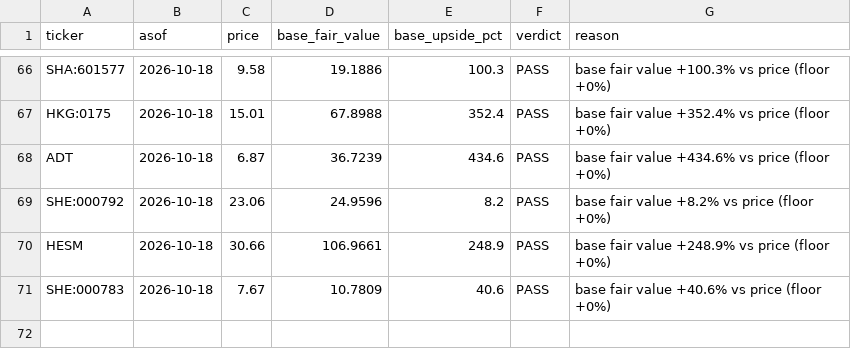
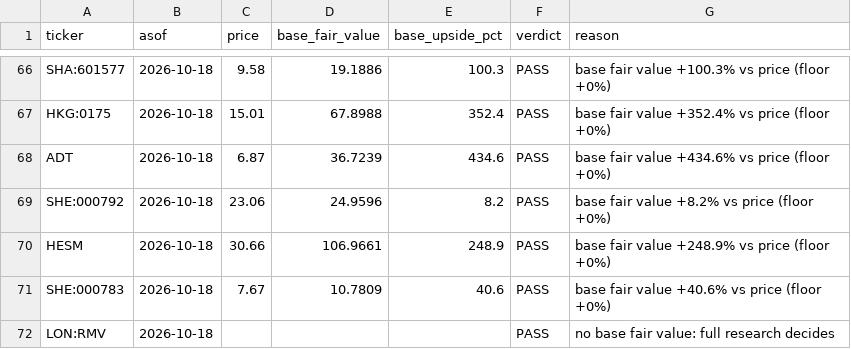
Before and after one commit to oskarajaspinall-cell/paper-portfolio, a CSV file: reports/prescreen/2026-10-18.csv, drawn as a sheet; only a part is shown, gaps mark what is left out; the diff names each change by its address in the sheet, - before the commit and + after, or states it on an @@ line.

```diff
--- a/reports/prescreen/2026-10-18.csv
+++ b/reports/prescreen/2026-10-18.csv
+row 72: LON:RMV | 2026-10-18 |  |  |  | PASS | no base fair value: full research decides
```
Also changed, not shown: 4 other files.
